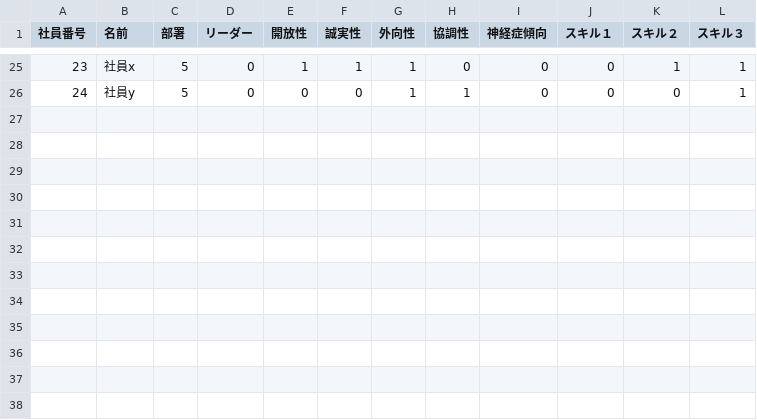
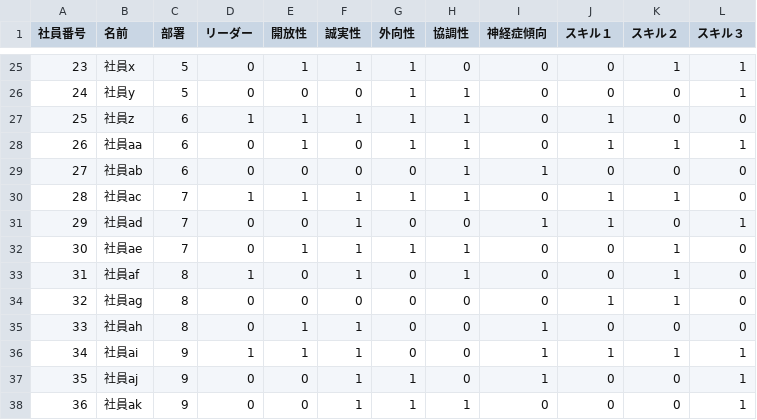
Before and after one commit to keysersoze21/quantum_group_app, a CSV file: sample/既存社員テンプレート.csv, drawn as a sheet; only a part is shown, gaps mark what is left out.

```diff
--- a/sample/既存社員テンプレート.csv
+++ b/sample/既存社員テンプレート.csv
@@ -26 +26,13 @@
 24,社員y,5,0,0,0,1,1,0,0,0,1
+25,社員z,6,1,1,1,1,1,0,1,0,0
+26,社員aa,6,0,1,0,1,1,0,1,1,1
+27,社員ab,6,0,0,0,0,1,1,0,0,0
+28,社員ac,7,1,1,1,1,1,0,1,1,0
+29,社員ad,7,0,0,1,0,0,1,1,0,1
+30,社員ae,7,0,1,1,1,1,0,0,1,0
+31,社員af,8,1,0,1,0,1,0,0,1,0
+32,社員ag,8,0,0,0,0,0,0,1,1,0
+33,社員ah,8,0,1,1,0,0,1,0,0,0
+34,社員ai,9,1,1,1,0,0,1,1,1,1
+35,社員aj,9,0,0,1,1,0,1,0,0,1
+36,社員ak,9,0,0,1,1,1,0,0,0,1
```
Also changed, not shown: sample/新卒社員テンプレート.csv, 2 other files.
